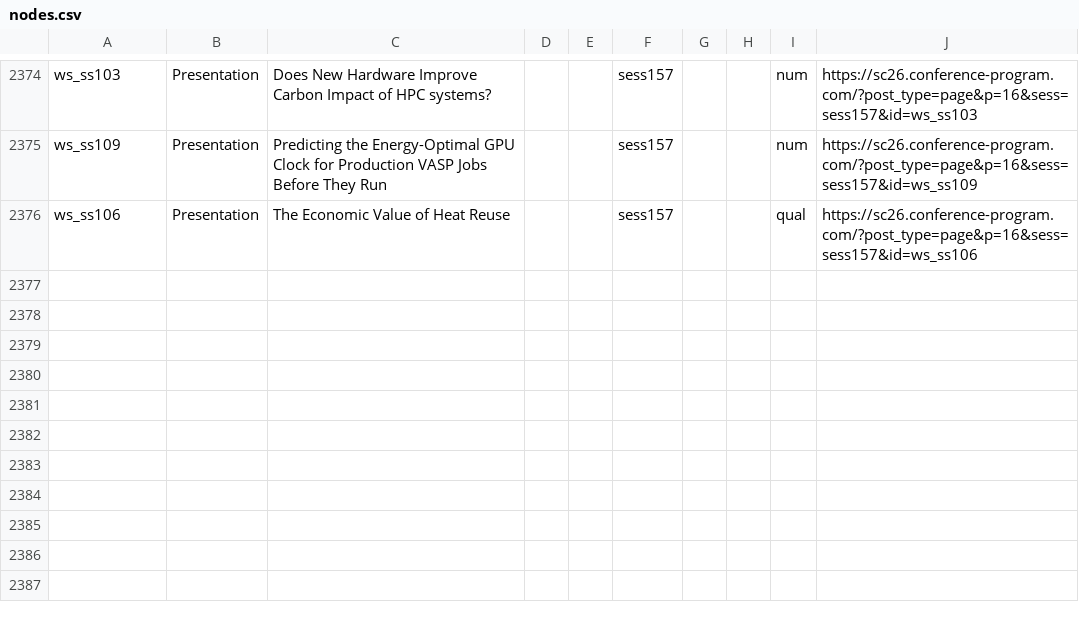
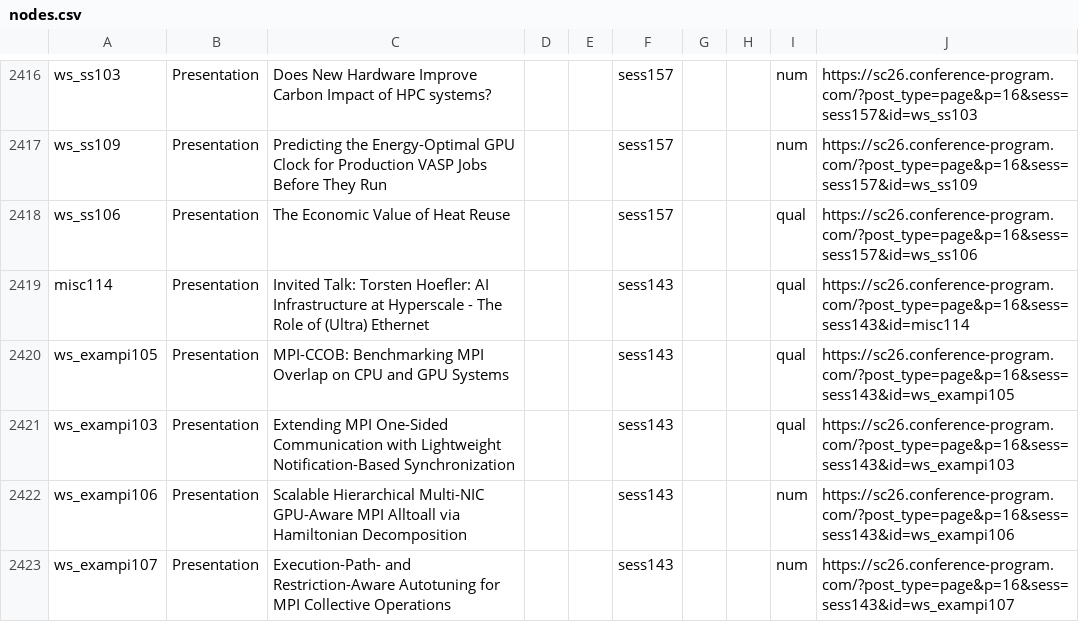
Before and after one commit to MIRAE-Laboratory/SC26, a CSV file: export/nodes.csv, drawn as a sheet; only a part is shown, gaps mark what is left out; the diff covers the shown part only.

```diff
--- a/export/nodes.csv
+++ b/export/nodes.csv
@@ -2376 +2418,6 @@ ws_ss109,Presentation,Predicting the Energy-Optimal GPU Clock for Production VAS
 ws_ss106,Presentation,The Economic Value of Heat Reuse,,,sess157,,,qual,https://sc26.conference-program.com/?post_type=page&p=16&sess=sess157&id=ws_ss106
+misc114,Presentation,Invited Talk: Torsten Hoefler: AI Infrastructure at Hyperscale - The Role of (Ultra) Ethernet,,,sess143,,,qual,https://sc26.conference-program.com/?post_type=page&p=16&sess=sess143&id=misc114
+ws_exampi105,Presentation,MPI-CCOB: Benchmarking MPI Overlap on CPU and GPU Systems,,,sess143,,,qual,https://sc26.conference-program.com/?post_type=page&p=16&sess=sess143&id=ws_exampi105
+ws_exampi103,Presentation,Extending MPI One-Sided Communication with Lightweight Notification-Based Synchronization,,,sess143,,,qual,https://sc26.conference-program.com/?post_type=page&p=16&sess=sess143&id=ws_exampi103
+ws_exampi106,Presentation,Scalable Hierarchical Multi-NIC GPU-Aware MPI Alltoall via Hamiltonian Decomposition,,,sess143,,,num,https://sc26.conference-program.com/?post_type=page&p=16&sess=sess143&id=ws_exampi106
+ws_exampi107,Presentation,Execution-Path- and Restriction-Aware Autotuning for MPI Collective Operations,,,sess143,,,num,https://sc26.conference-program.com/?post_type=page&p=16&sess=sess143&id=ws_exampi107
```
Also changed, not shown: 47 added rows elsewhere in this file, export/edges.csv, 36 other files.
